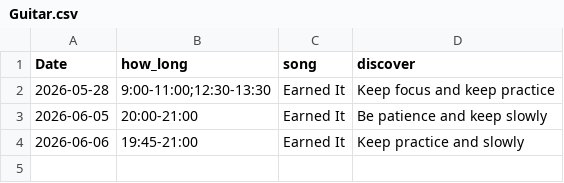
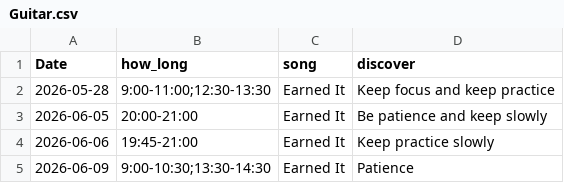
Before and after one commit to G-mak0/music-tracker, a CSV file: Guitar.csv, drawn as a sheet; the diff names each change by its address in the sheet, - before the commit and + after, or states it on an @@ line.

```diff
--- a/Guitar.csv
+++ b/Guitar.csv
-D4 (discover): Keep practice and slowly
+D4 (discover): Keep practice slowly
+row 5: 2026-06-09 | 9:00-10:30;13:30-14:30 | Earned It | Patience
```
Also changed, not shown: 3 other files.
